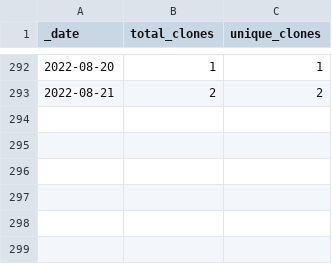
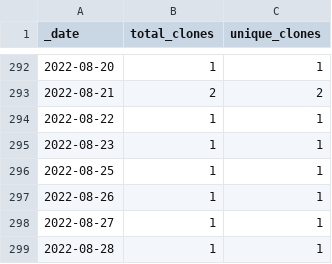
Before and after one commit to Living-with-machines/github_stats_report, a CSV file: clone_data/LwM_SIGSPATIAL2020_ToponymMatching_clones_traffic.csv, drawn as a sheet; only a part is shown, gaps mark what is left out.

```diff
--- a/clone_data/LwM_SIGSPATIAL2020_ToponymMatching_clones_traffic.csv
+++ b/clone_data/LwM_SIGSPATIAL2020_ToponymMatching_clones_traffic.csv
@@ -293 +293,7 @@ _date,total_clones,unique_clones
 2022-08-21,2,2
+2022-08-22,1,1
+2022-08-23,1,1
+2022-08-25,1,1
+2022-08-26,1,1
+2022-08-27,1,1
+2022-08-28,1,1
```
Also changed, not shown: clone_data/TargetedSenseDisambiguation_clones_traffic.csv, view_data/DeezyMatch_views_traffic.csv, 31 other files.
